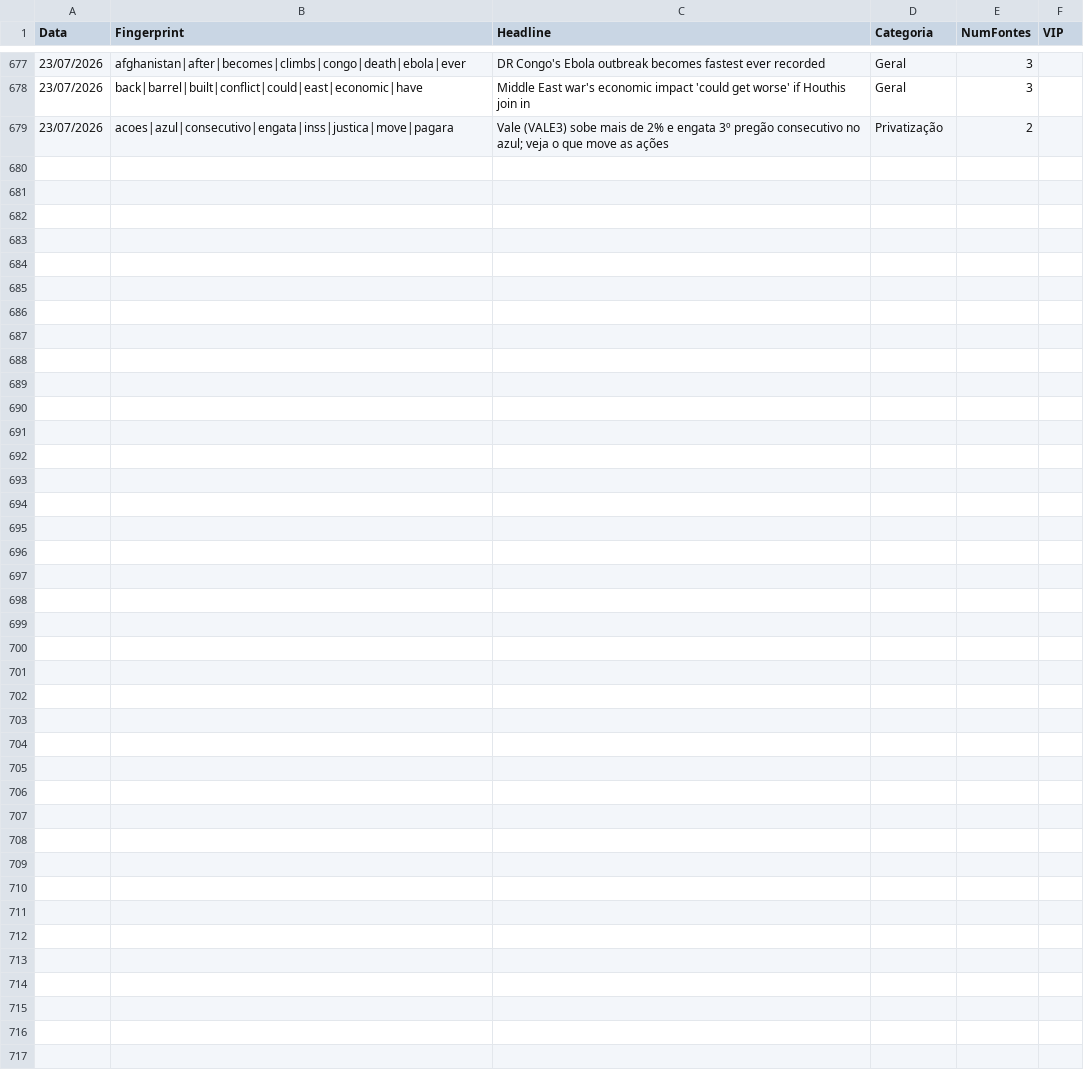
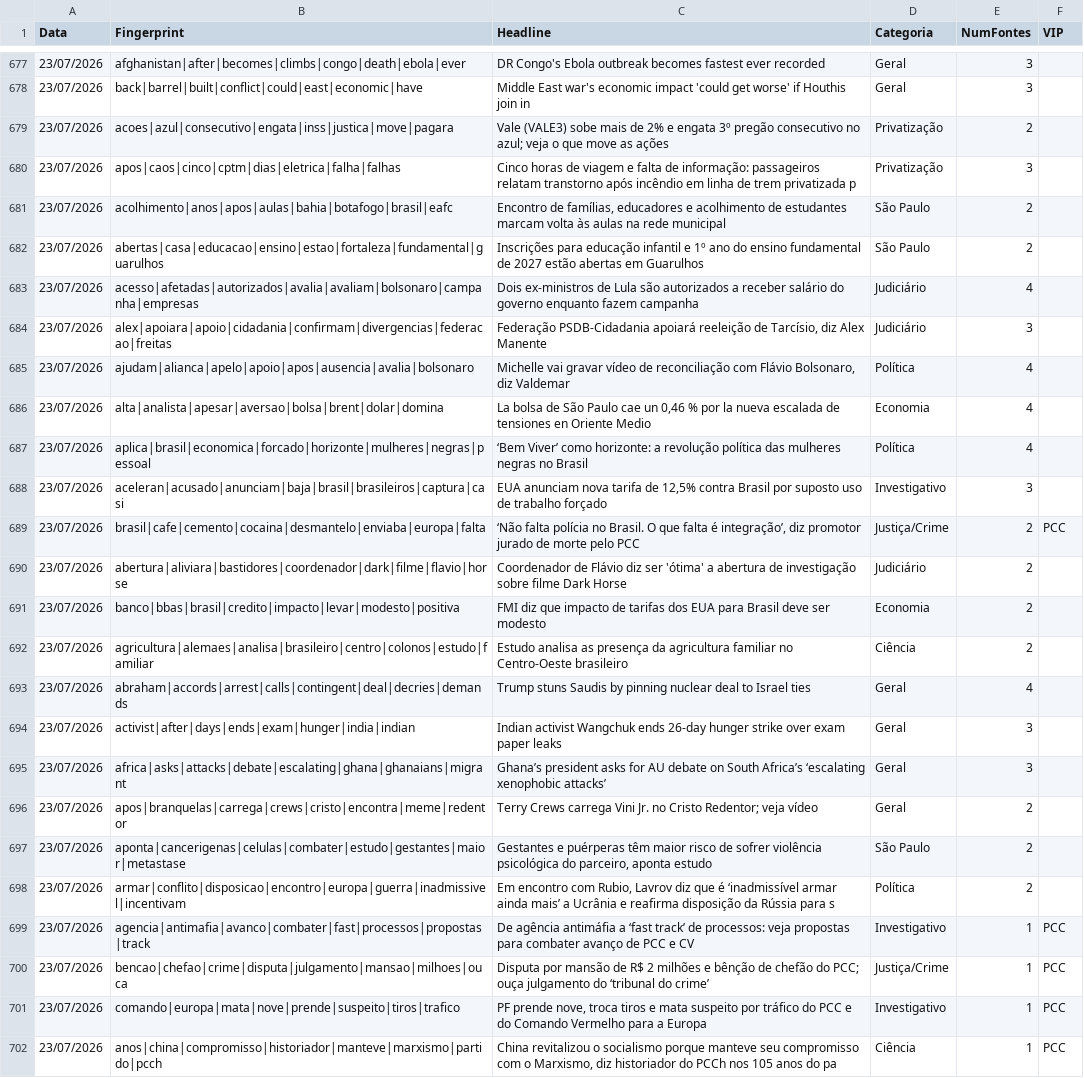
Before and after one commit to GuilhermeACRusso/monitor-de-not-cias, a CSV file: news_ledger.csv, drawn as a sheet; only a part is shown, gaps mark what is left out; the diff names each change by its address in the sheet, - before the commit and + after, or states it on an @@ line.

Commit message:
Update news ledger and entity graph

```diff
--- a/news_ledger.csv
+++ b/news_ledger.csv
+row 680: 23/07/2026 | apos|caos|cinco|cptm|dias|eletrica|falha|falhas | Cinco horas de viagem e falta de informação: passageiros relatam transtorno após incêndio em linha de trem privatizada p | Privatização | 3
+row 681: 23/07/2026 | acolhimento|anos|apos|aulas|bahia|botafogo|brasil|eafc | Encontro de famílias, educadores e acolhimento de estudantes marcam volta às aulas na rede municipal | São Paulo | 2
+row 682: 23/07/2026 | abertas|casa|educacao|ensino|estao|fortaleza|fundamental|guarulhos | Inscrições para educação infantil e 1º ano do ensino fundamental de 2027 estão abertas em Guarulhos | São Paulo | 2
+row 683: 23/07/2026 | acesso|afetadas|autorizados|avalia|avaliam|bolsonaro|campanha|empresas | Dois ex-ministros de Lula são autorizados a receber salário do governo enquanto fazem campanha | Judiciário | 4
+row 684: 23/07/2026 | alex|apoiara|apoio|cidadania|confirmam|divergencias|federacao|freitas | Federação PSDB-Cidadania apoiará reeleição de Tarcísio, diz Alex Manente | Judiciário | 3
+row 685: 23/07/2026 | ajudam|alianca|apelo|apoio|apos|ausencia|avalia|bolsonaro | Michelle vai gravar vídeo de reconciliação com Flávio Bolsonaro, diz Valdemar | Política | 4
+row 686: 23/07/2026 | alta|analista|apesar|aversao|bolsa|brent|dolar|domina | La bolsa de São Paulo cae un 0,46 % por la nueva escalada de tensiones en Oriente Medio | Economia | 4
+row 687: 23/07/2026 | aplica|brasil|economica|forcado|horizonte|mulheres|negras|pessoal | ‘Bem Viver’ como horizonte: a revolução política das mulheres negras no Brasil | Política | 4
+row 688: 23/07/2026 | aceleran|acusado|anunciam|baja|brasil|brasileiros|captura|casi | EUA anunciam nova tarifa de 12,5% contra Brasil por suposto uso de trabalho forçado | Investigativo | 3
+row 689: 23/07/2026 | brasil|cafe|cemento|cocaina|desmantelo|enviaba|europa|falta | ‘Não falta polícia no Brasil. O que falta é integração’, diz promotor jurado de morte pelo PCC | Justiça/Crime | 2 | PCC
+row 690: 23/07/2026 | abertura|aliviara|bastidores|coordenador|dark|filme|flavio|horse | Coordenador de Flávio diz ser 'ótima' a abertura de investigação sobre filme Dark Horse | Judiciário | 2
+row 691: 23/07/2026 | banco|bbas|brasil|credito|impacto|levar|modesto|positiva | FMI diz que impacto de tarifas dos EUA para Brasil deve ser modesto | Economia | 2
+row 692: 23/07/2026 | agricultura|alemaes|analisa|brasileiro|centro|colonos|estudo|familiar | Estudo analisa as presença da agricultura familiar no Centro-Oeste brasileiro | Ciência | 2
+row 693: 23/07/2026 | abraham|accords|arrest|calls|contingent|deal|decries|demands | Trump stuns Saudis by pinning nuclear deal to Israel ties | Geral | 4
+row 694: 23/07/2026 | activist|after|days|ends|exam|hunger|india|indian | Indian activist Wangchuk ends 26-day hunger strike over exam paper leaks | Geral | 3
+row 695: 23/07/2026 | africa|asks|attacks|debate|escalating|ghana|ghanaians|migrant | Ghana’s president asks for AU debate on South Africa’s ‘escalating xenophobic attacks’ | Geral | 3
+row 696: 23/07/2026 | apos|branquelas|carrega|crews|cristo|encontra|meme|redentor | Terry Crews carrega Vini Jr. no Cristo Redentor; veja vídeo | Geral | 2
+row 697: 23/07/2026 | aponta|cancerigenas|celulas|combater|estudo|gestantes|maior|metastase | Gestantes e puérperas têm maior risco de sofrer violência psicológica do parceiro, aponta estudo | São Paulo | 2
+row 698: 23/07/2026 | armar|conflito|disposicao|encontro|europa|guerra|inadmissivel|incentivam | Em encontro com Rubio, Lavrov diz que é ‘inadmissível armar ainda mais’ a Ucrânia e reafirma disposição da Rússia para s | Política | 2
+row 699: 23/07/2026 | agencia|antimafia|avanco|combater|fast|processos|propostas|track | De agência antimáfia a ‘fast track’ de processos: veja propostas para combater avanço de PCC e CV | Investigativo | 1 | PCC
+row 700: 23/07/2026 | bencao|chefao|crime|disputa|julgamento|mansao|milhoes|ouca | Disputa por mansão de R$ 2 milhões e bênção de chefão do PCC; ouça julgamento do ‘tribunal do crime’ | Justiça/Crime | 1 | PCC
+row 701: 23/07/2026 | comando|europa|mata|nove|prende|suspeito|tiros|trafico | PF prende nove, troca tiros e mata suspeito por tráfico do PCC e do Comando Vermelho para a Europa | Investigativo | 1 | PCC
+row 702: 23/07/2026 | anos|china|compromisso|historiador|manteve|marxismo|partido|pcch | China revitalizou o socialismo porque manteve seu compromisso com o Marxismo, diz historiador do PCCh nos 105 anos do pa | Ciência | 1 | PCC
```
Also changed, not shown: news_graph_entities.csv, 2 other files.
